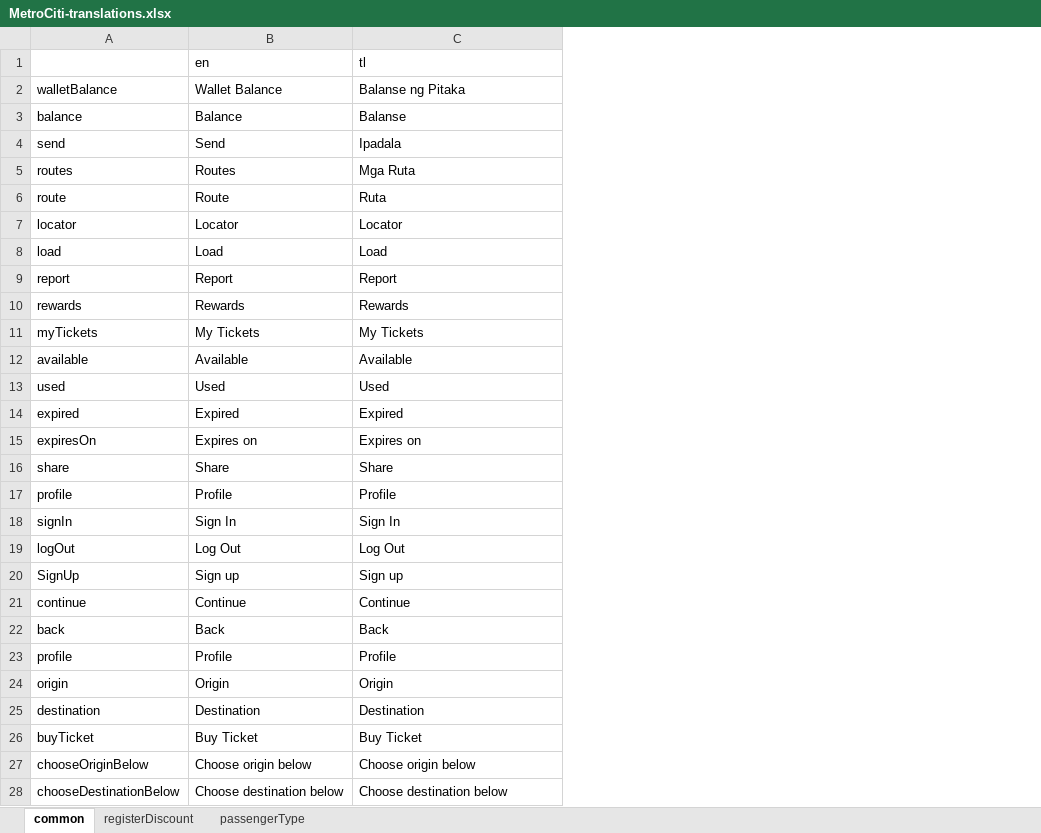
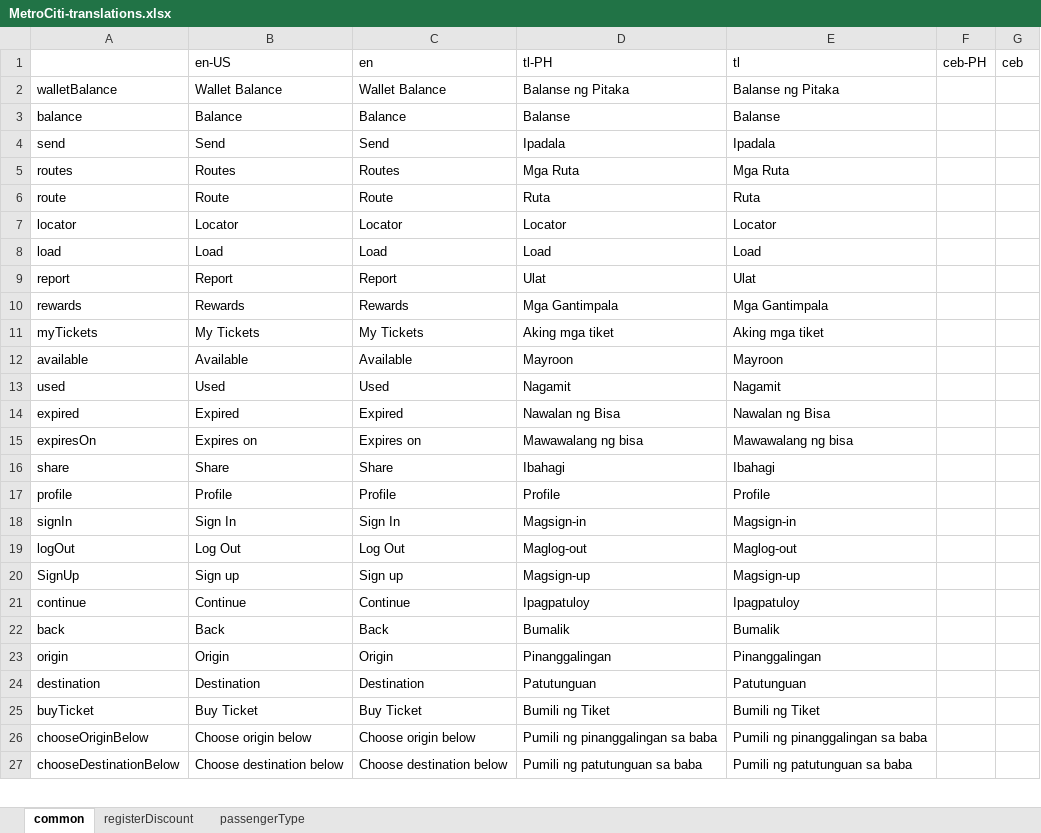
Before and after one commit to adriane-macer/tools, an Excel workbook: MetroCiti-translations.xlsx, sheet common, drawn as a sheet; only a part is shown; values as stored, in another font and other column widths than the file's, no borders; removed rows and columns are numbered as before the commit, all else as after; the diff covers the shown part only; the diff names each change by its address in the sheet, - before the commit and + after, or states it on an @@ line.

```diff
--- a/MetroCiti-translations.xlsx (sheet common)
+++ b/MetroCiti-translations.xlsx (sheet common)
+column B (en-US), rows 2-27: Wallet Balance | Balance | Send | Routes | Route | Locator | Load | Report | Rewards | My Tickets | Available | Used | Expired | Expires on | Share | Profile | Sign In | Log Out | Sign up | Continue | Back | Origin | Destination | Buy Ticket | Choose origin below | Choose destination below
+column D (tl-PH), rows 2-27: Balanse ng Pitaka | Balanse | Ipadala | Mga Ruta | Ruta | Locator | Load | Ulat | Mga Gantimpala | Aking mga tiket | Mayroon | Nagamit | Nawalan ng Bisa | Mawawalang ng bisa | Ibahagi | Profile | Magsign-in | Maglog-out | Magsign-up | Ipagpatuloy | Bumalik | Pinanggalingan | Patutunguan | Bumili ng Tiket | Pumili ng pinanggalingan sa baba | Pumili ng patutunguan sa baba
+column F (ceb-PH), empty
+column G (ceb), empty
-E9 (tl): Report
+E9 (tl): Ulat
-E10 (tl): Rewards
+E10 (tl): Mga Gantimpala
-E11 (tl): My Tickets
+E11 (tl): Aking mga tiket
-E12 (tl): Available
+E12 (tl): Mayroon
-E13 (tl): Used
+E13 (tl): Nagamit
-E14 (tl): Expired
+E14 (tl): Nawalan ng Bisa
-E15 (tl): Expires on
+E15 (tl): Mawawalang ng bisa
-E16 (tl): Share
+E16 (tl): Ibahagi
-E18 (tl): Sign In
+E18 (tl): Magsign-in
-E19 (tl): Log Out
+E19 (tl): Maglog-out
-E20 (tl): Sign up
+E20 (tl): Magsign-up
-E21 (tl): Continue
+E21 (tl): Ipagpatuloy
-E22 (tl): Back
+E22 (tl): Bumalik
-row 23: profile | Profile | Profile
-E23 (tl): Origin
+E23 (tl): Pinanggalingan
-E24 (tl): Destination
+E24 (tl): Patutunguan
-E25 (tl): Buy Ticket
+E25 (tl): Bumili ng Tiket
-E26 (tl): Choose origin below
+E26 (tl): Pumili ng pinanggalingan sa baba
-E27 (tl): Choose destination below
+E27 (tl): Pumili ng patutunguan sa baba
```
Also changed, not shown: 7 edited cells elsewhere in this sheet, sheet registerDiscount, sheet passengerType.
